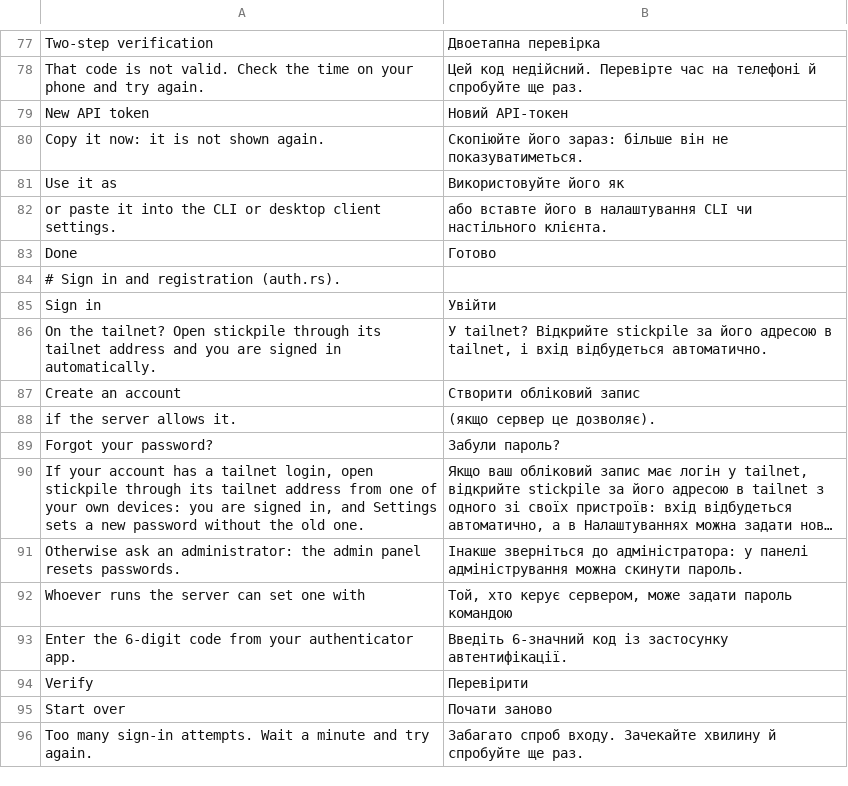
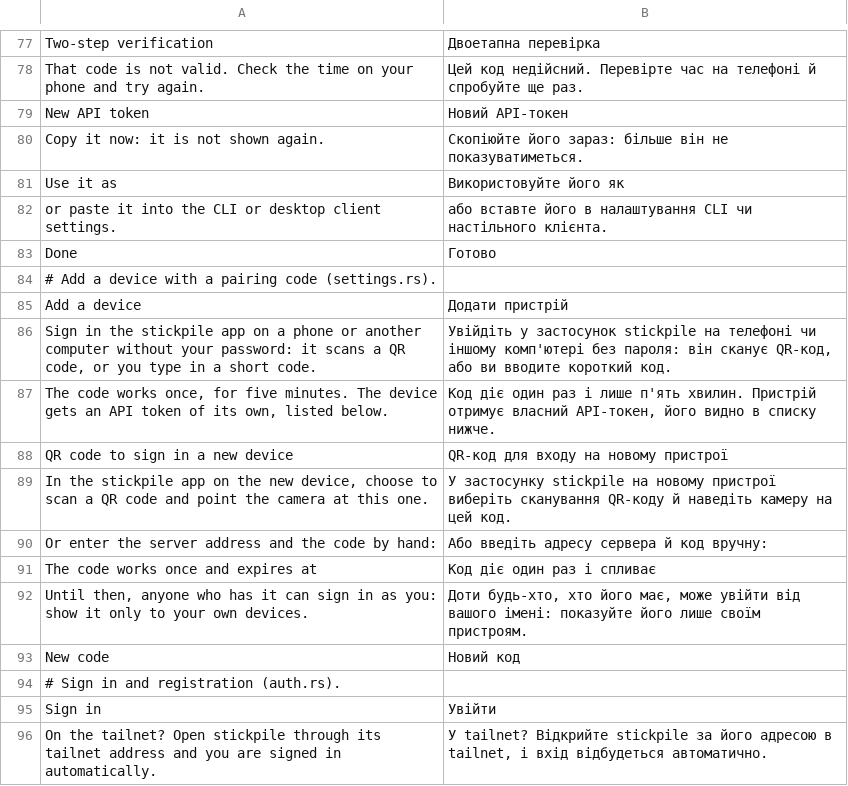
Before and after one commit to Dolfost/stickpile, a TSV file: crates/stickpile-i18n/catalog/uk/web-account.tsv, drawn as a sheet; only a part is shown, gaps mark what is left out; the shorter side is filled out with more unchanged rows; long unchanged cells end in ….

Commit message:
Add "Add a device" to the web settings
A form under Settings makes a pairing code and shows a page with its QR
code (the stickpile://pair link, through qr_svg with its own label), the
code and the server address for typing in, and the expiry. The page is
sent with Cache-Control: no-store. Ukrainian translations included.

```diff
--- a/crates/stickpile-i18n/catalog/uk/web-account.tsv
+++ b/crates/stickpile-i18n/catalog/uk/web-account.tsv
@@ -83,2 +83,12 @@ or paste it into the CLI or desktop client settings.	або вставте йо
 Done	Готово
+# Add a device with a pairing code (settings.rs).
+Add a device	Додати пристрій
+Sign in the stickpile app on a phone or another computer without your password: it scans a QR code, or you type in a short code.	Увійдіть у застосунок stickpile на телефоні чи іншому комп'ютері без пароля: він сканує QR-код, або ви вводите короткий код.
+The code works once, for five minutes. The device gets an API token of its own, listed below.	Код діє один раз і лише п'ять хвилин. Пристрій отримує власний API-токен, його видно в списку нижче.
+QR code to sign in a new device	QR-код для входу на новому пристрої
+In the stickpile app on the new device, choose to scan a QR code and point the camera at this one.	У застосунку stickpile на новому пристрої виберіть сканування QR-коду й наведіть камеру на цей код.
+Or enter the server address and the code by hand:	Або введіть адресу сервера й код вручну:
+The code works once and expires at	Код діє один раз і спливає
+Until then, anyone who has it can sign in as you: show it only to your own devices.	Доти будь-хто, хто його має, може увійти від вашого імені: показуйте його лише своїм пристроям.
+New code	Новий код
 # Sign in and registration (auth.rs).
```
Also changed, not shown: 3 other files.
